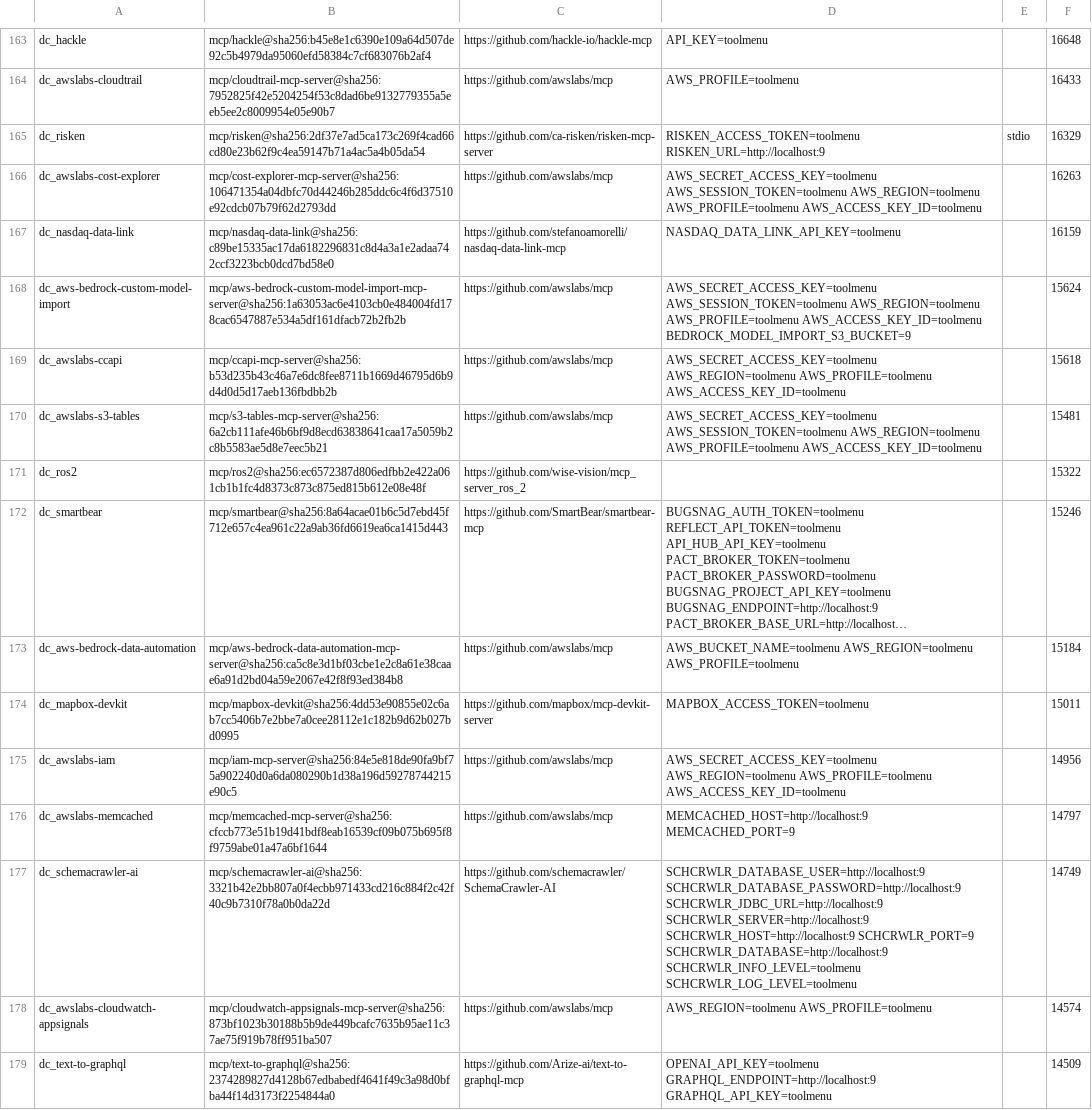
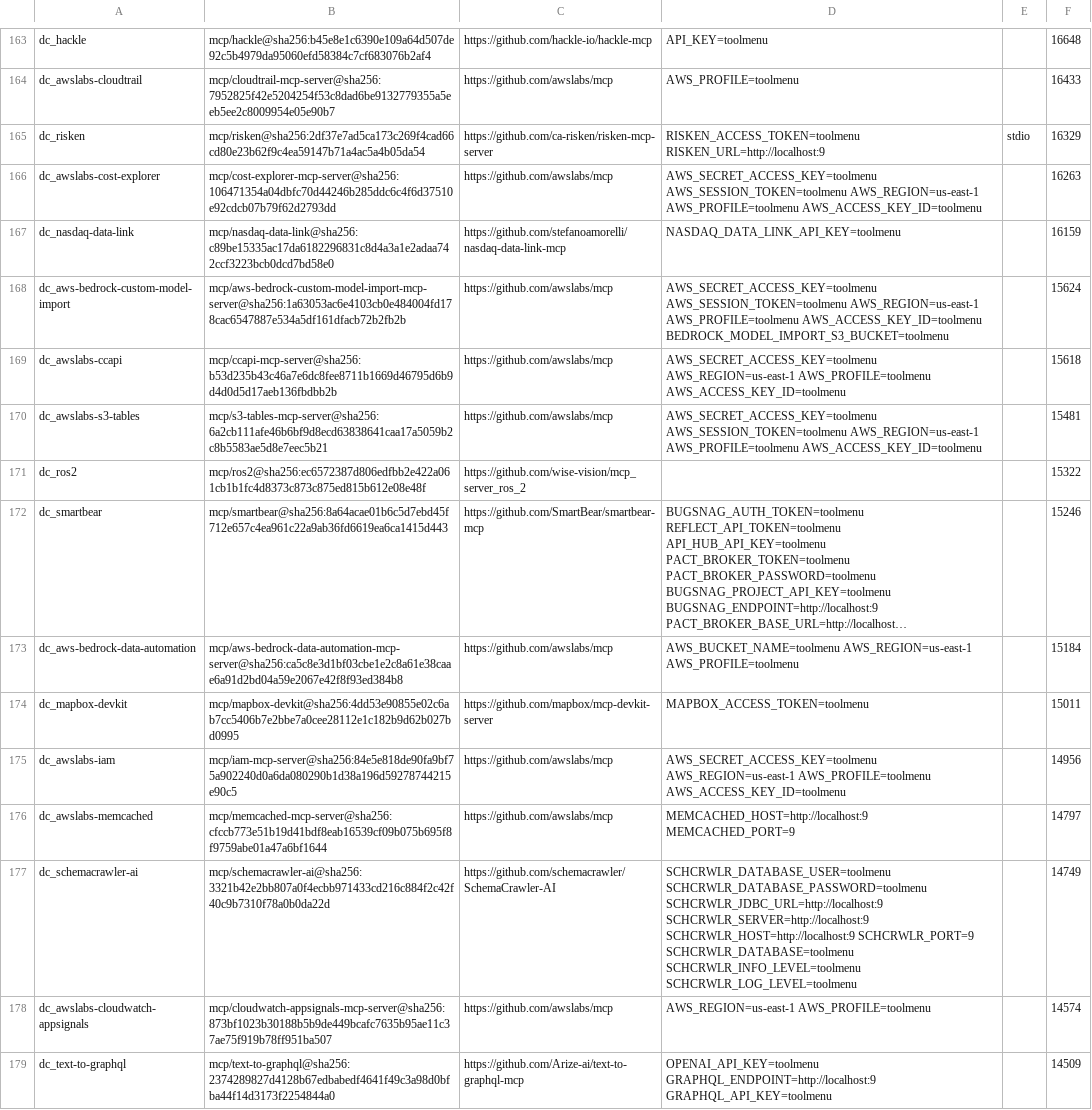
Before and after one commit to niksa90/toolmenu, a TSV file: bench/corpus/docker-catalog.tsv, drawn as a sheet; only a part is shown, gaps mark what is left out; long unchanged cells end in …; the diff covers the shown part only; the diff names each change by its address in the sheet, - before the commit and + after, or states it on an @@ line.

```diff
--- a/bench/corpus/docker-catalog.tsv
+++ b/bench/corpus/docker-catalog.tsv
-D166: AWS_SECRET_ACCESS_KEY=toolmenu AWS_SESSION_TOKEN=toolmenu AWS_REGION=toolmenu AWS_PROFILE=toolmenu AWS_ACCESS_KEY_ID=toolmenu
+D166: AWS_SECRET_ACCESS_KEY=toolmenu AWS_SESSION_TOKEN=toolmenu AWS_REGION=us-east-1 AWS_PROFILE=toolmenu AWS_ACCESS_KEY_ID=toolmenu
-D168: AWS_SECRET_ACCESS_KEY=toolmenu AWS_SESSION_TOKEN=toolmenu AWS_REGION=toolmenu AWS_PROFILE=toolmenu AWS_ACCESS_KEY_ID=toolmenu BEDROCK_MODEL_IMPORT_S3_BUCKET=9
+D168: AWS_SECRET_ACCESS_KEY=toolmenu AWS_SESSION_TOKEN=toolmenu AWS_REGION=us-east-1 AWS_PROFILE=toolmenu AWS_ACCESS_KEY_ID=toolmenu BEDROCK_MODEL_IMPORT_S3_BUCKET=toolmenu
-D169: AWS_SECRET_ACCESS_KEY=toolmenu AWS_REGION=toolmenu AWS_PROFILE=toolmenu AWS_ACCESS_KEY_ID=toolmenu
+D169: AWS_SECRET_ACCESS_KEY=toolmenu AWS_REGION=us-east-1 AWS_PROFILE=toolmenu AWS_ACCESS_KEY_ID=toolmenu
-D170: AWS_SECRET_ACCESS_KEY=toolmenu AWS_SESSION_TOKEN=toolmenu AWS_REGION=toolmenu AWS_PROFILE=toolmenu AWS_ACCESS_KEY_ID=toolmenu
+D170: AWS_SECRET_ACCESS_KEY=toolmenu AWS_SESSION_TOKEN=toolmenu AWS_REGION=us-east-1 AWS_PROFILE=toolmenu AWS_ACCESS_KEY_ID=toolmenu
-D173: AWS_BUCKET_NAME=toolmenu AWS_REGION=toolmenu AWS_PROFILE=toolmenu
+D173: AWS_BUCKET_NAME=toolmenu AWS_REGION=us-east-1 AWS_PROFILE=toolmenu
-D175: AWS_SECRET_ACCESS_KEY=toolmenu AWS_REGION=toolmenu AWS_PROFILE=toolmenu AWS_ACCESS_KEY_ID=toolmenu
+D175: AWS_SECRET_ACCESS_KEY=toolmenu AWS_REGION=us-east-1 AWS_PROFILE=toolmenu AWS_ACCESS_KEY_ID=toolmenu
-D177: SCHCRWLR_DATABASE_USER=http://localhost:9 SCHCRWLR_DATABASE_PASSWORD=http://localhost:9 SCHCRWLR_JDBC_URL=http://localhost:9 SCHCRWLR_SERVER=http://localhost:9 SCHCRWLR_HOST=http://localhost:9 SCHCRWLR_PORT=9 SCHCRWLR_DATABASE=http://localhost:9 SCHCRWLR_INFO_LEVEL=toolmenu SCHCRWLR_LOG_LEVEL=toolmenu
+D177: SCHCRWLR_DATABASE_USER=toolmenu SCHCRWLR_DATABASE_PASSWORD=toolmenu SCHCRWLR_JDBC_URL=http://localhost:9 SCHCRWLR_SERVER=http://localhost:9 SCHCRWLR_HOST=http://localhost:9 SCHCRWLR_PORT=9 SCHCRWLR_DATABASE=toolmenu SCHCRWLR_INFO_LEVEL=toolmenu SCHCRWLR_LOG_LEVEL=toolmenu
-D178: AWS_REGION=toolmenu AWS_PROFILE=toolmenu
+D178: AWS_REGION=us-east-1 AWS_PROFILE=toolmenu
```
Also changed, not shown: 40 edited cells elsewhere in this file, bench/results/weekly/2026-11-09/docker/catalog-images.tsv, bench/results/weekly/2026-11-09/docker/image-digests.tsv, 10 other files.
